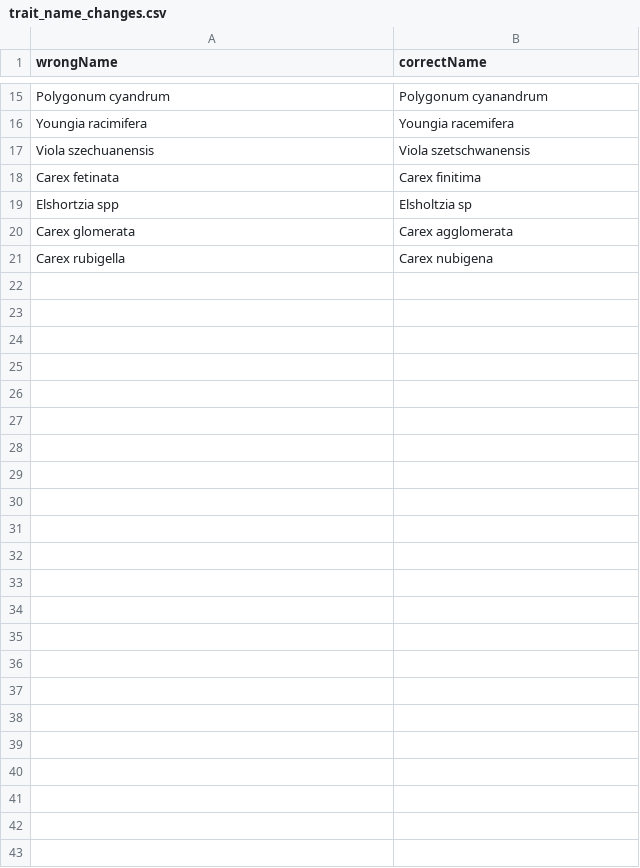
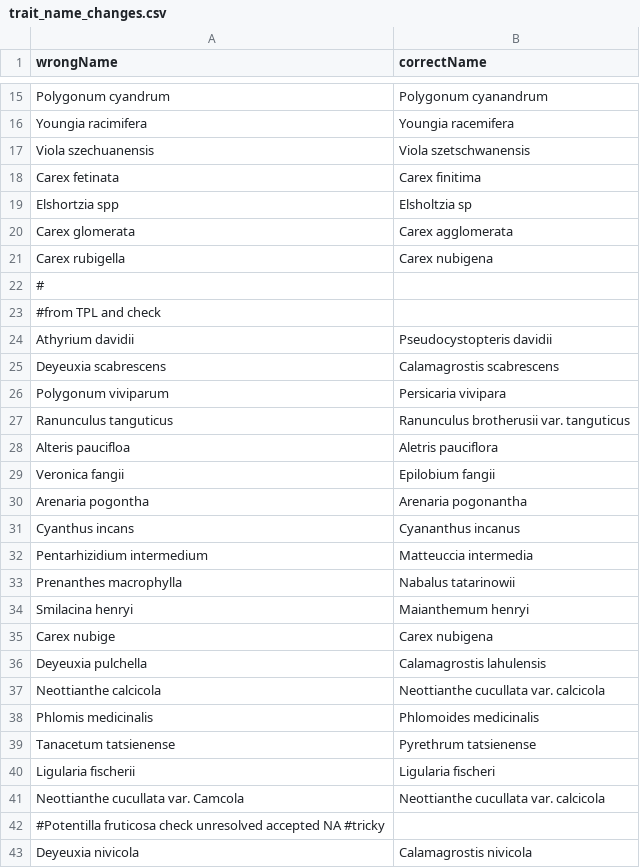
Before and after one commit to Plant-Functional-Trait-Course/PFTC_1_2_China, a CSV file: traits/data/trait_name_changes.csv, drawn as a sheet; only a part is shown, gaps mark what is left out; the diff names each change by its address in the sheet, - before the commit and + after, or states it on an @@ line.

Commit message:
TLP & check changes

```diff
--- a/traits/data/trait_name_changes.csv
+++ b/traits/data/trait_name_changes.csv
+row 22: #
+row 23: #from TPL and check
+row 24: Athyrium davidii | Pseudocystopteris davidii
+row 25: Deyeuxia scabrescens | Calamagrostis scabrescens
+row 26: Polygonum viviparum | Persicaria vivipara
+row 27: Ranunculus tanguticus | Ranunculus brotherusii var. tanguticus
+row 28: Alteris paucifloa | Aletris pauciflora
+row 29: Veronica fangii | Epilobium fangii
+row 30: Arenaria pogontha | Arenaria pogonantha
+row 31: Cyanthus incans | Cyananthus incanus
+row 32: Pentarhizidium intermedium | Matteuccia intermedia
+row 33: Prenanthes macrophylla | Nabalus tatarinowii
+row 34: Smilacina henryi | Maianthemum henryi
+row 35: Carex nubige | Carex nubigena
+row 36: Deyeuxia pulchella | Calamagrostis lahulensis
+row 37: Neottianthe calcicola | Neottianthe cucullata var. calcicola
+row 38: Phlomis medicinalis | Phlomoides medicinalis
+row 39: Tanacetum tatsienense | Pyrethrum tatsienense
+row 40: Ligularia fischerii | Ligularia fischeri
+row 41: Neottianthe cucullata var. Camcola | Neottianthe cucullata var. calcicola
+row 42: #Potentilla fruticosa check unresolved accepted NA #tricky
+row 43: Deyeuxia nivicola | Calamagrostis nivicola
```
